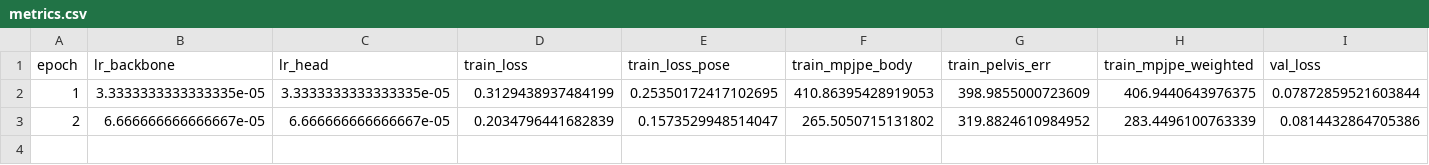
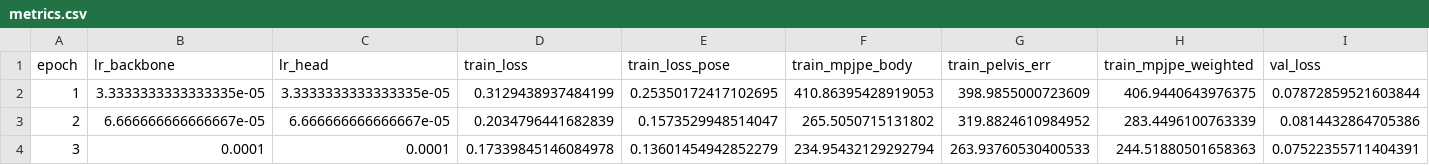
Before and after one commit to yanghangAI/autosapiens, a CSV file: runs/idea020/design005/metrics.csv, drawn as a sheet; only a part is shown; rows hold the shown columns only; the diff names each change by its address in the sheet, - before the commit and + after, or states it on an @@ line.

```diff
--- a/runs/idea020/design005/metrics.csv
+++ b/runs/idea020/design005/metrics.csv
+row 4: 3 | 0.0001 | 0.0001 | 0.17339845146084978 | 0.13601454942852279 | 234.95432129292794 | 263.93760530400533 | 244.51880501658363 | 0.07522355711404391
```
Also changed, not shown: results.csv, 4 other files.
